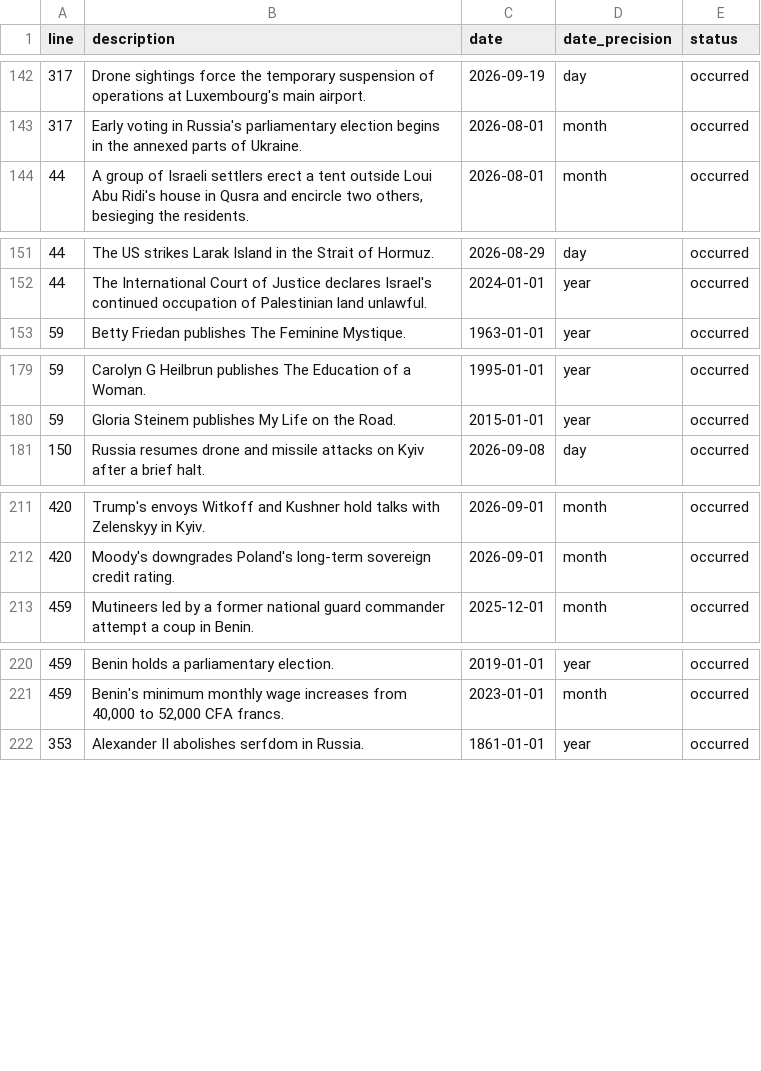
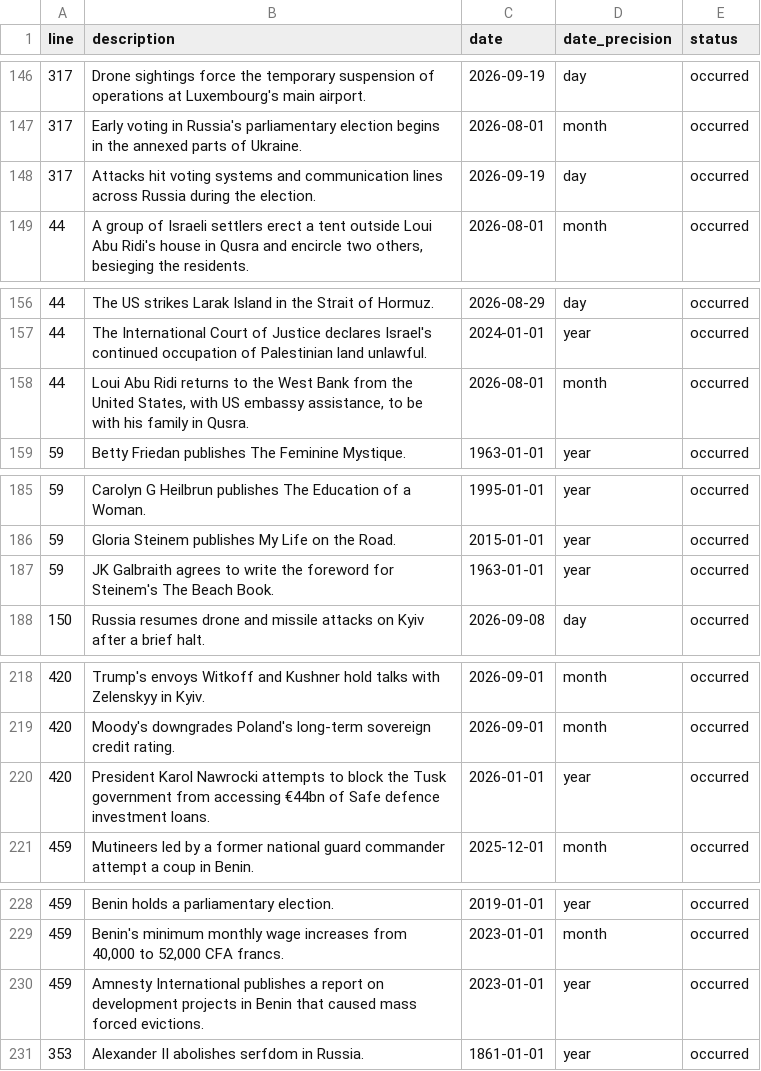
Before and after one commit to Sim-sat/bachelor-thesis, a CSV file: ref/annotation.csv, drawn as a sheet; only a part is shown, gaps mark what is left out; the diff covers the shown part only.

```diff
--- a/ref/annotation.csv
+++ b/ref/annotation.csv
@@ -143,2 +147,3 @@ line,description,date,date_precision,status
 317,"Early voting in Russia's parliamentary election begins in the annexed parts of Ukraine.",2026-08-01,month,occurred
+317,"Attacks hit voting systems and communication lines across Russia during the election.",2026-09-19,day,occurred
 44,"A group of Israeli settlers erect a tent outside Loui Abu Ridi's house in Qusra and encircle two others, besieging the residents.",2026-08-01,month,occurred
@@ -152,2 +157,3 @@ line,description,date,date_precision,status
 44,"The International Court of Justice declares Israel's continued occupation of Palestinian land unlawful.",2024-01-01,year,occurred
+44,"Loui Abu Ridi returns to the West Bank from the United States, with US embassy assistance, to be with his family in Qusra.",2026-08-01,month,occurred
 59,"Betty Friedan publishes The Feminine Mystique.",1963-01-01,year,occurred
@@ -180,2 +186,3 @@ line,description,date,date_precision,status
 59,"Gloria Steinem publishes My Life on the Road.",2015-01-01,year,occurred
+59,"JK Galbraith agrees to write the foreword for Steinem's The Beach Book.",1963-01-01,year,occurred
 150,"Russia resumes drone and missile attacks on Kyiv after a brief halt.",2026-09-08,day,occurred
@@ -212,2 +219,3 @@ line,description,date,date_precision,status
 420,"Moody's downgrades Poland's long-term sovereign credit rating.",2026-09-01,month,occurred
+420,"President Karol Nawrocki attempts to block the Tusk government from accessing €44bn of Safe defence investment loans.",2026-01-01,year,occurred
 459,"Mutineers led by a former national guard commander attempt a coup in Benin.",2025-12-01,month,occurred
@@ -221,2 +229,3 @@ line,description,date,date_precision,status
 459,"Benin's minimum monthly wage increases from 40,000 to 52,000 CFA francs.",2023-01-01,month,occurred
+459,"Amnesty International publishes a report on development projects in Benin that caused mass forced evictions.",2023-01-01,year,occurred
 353,"Alexander II abolishes serfdom in Russia.",1861-01-01,year,occurred
```
Also changed, not shown: 7 added rows, 1 removed row and 5 edited cells elsewhere in this file, 5 other files.
